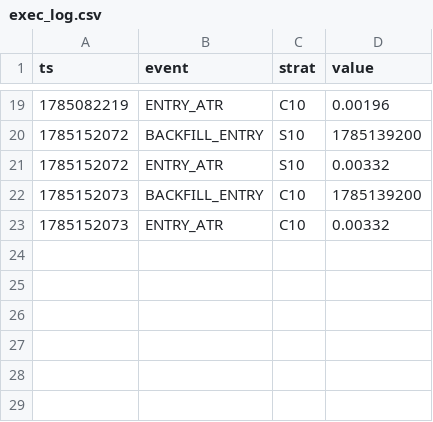
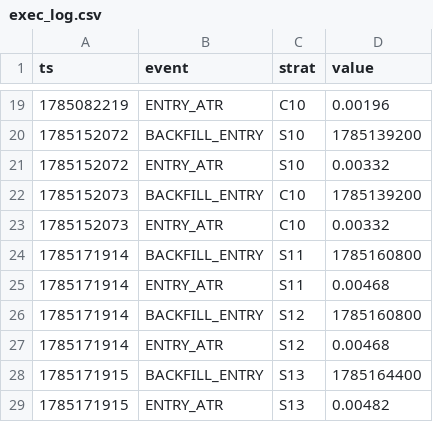
Before and after one commit to Jessieeeeai/dpl-flow-bot, a CSV file: exec_log.csv, drawn as a sheet; only a part is shown, gaps mark what is left out; the diff names each change by its address in the sheet, - before the commit and + after, or states it on an @@ line.

```diff
--- a/exec_log.csv
+++ b/exec_log.csv
+row 24: 1785171914 | BACKFILL_ENTRY | S11 | 1785160800
+row 25: 1785171914 | ENTRY_ATR | S11 | 0.00468
+row 26: 1785171914 | BACKFILL_ENTRY | S12 | 1785160800
+row 27: 1785171914 | ENTRY_ATR | S12 | 0.00468
+row 28: 1785171915 | BACKFILL_ENTRY | S13 | 1785164400
+row 29: 1785171915 | ENTRY_ATR | S13 | 0.00482
```
Also changed, not shown: 1 other file.
